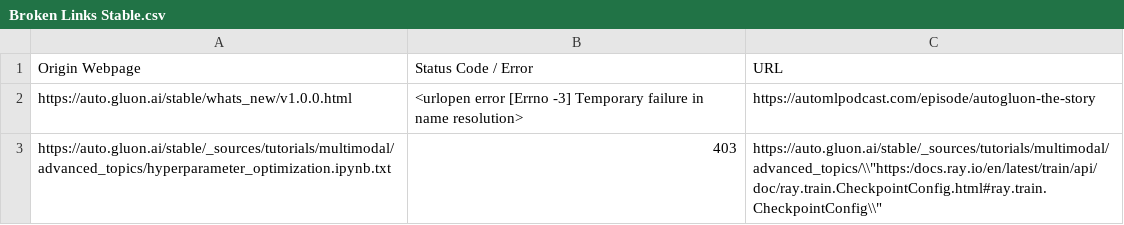
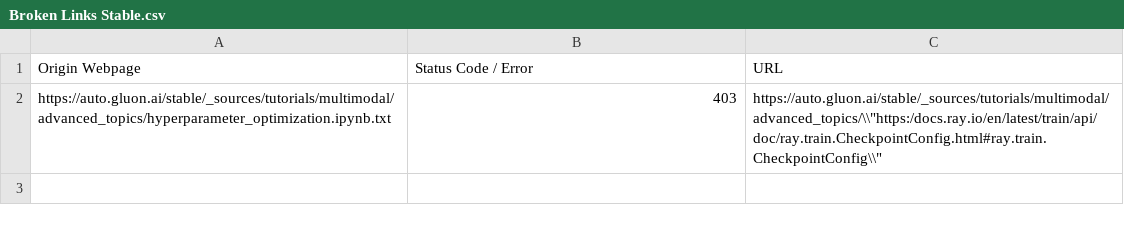
Before and after one commit to autogluon/autogluon-brokenlinks, a CSV file: Broken Links Stable.csv, drawn as a sheet; the diff names each change by its address in the sheet, - before the commit and + after, or states it on an @@ line.

```diff
--- a/Broken Links Stable.csv
+++ b/Broken Links Stable.csv
-row 2: https://auto.gluon.ai/stable/whats_new/v1.0.0.html | <urlopen error [Errno -3] Temporary failure in name resolution> | https://automlpodcast.com/episode/autogluon-the-story
```
Also changed, not shown: 1 other file.
